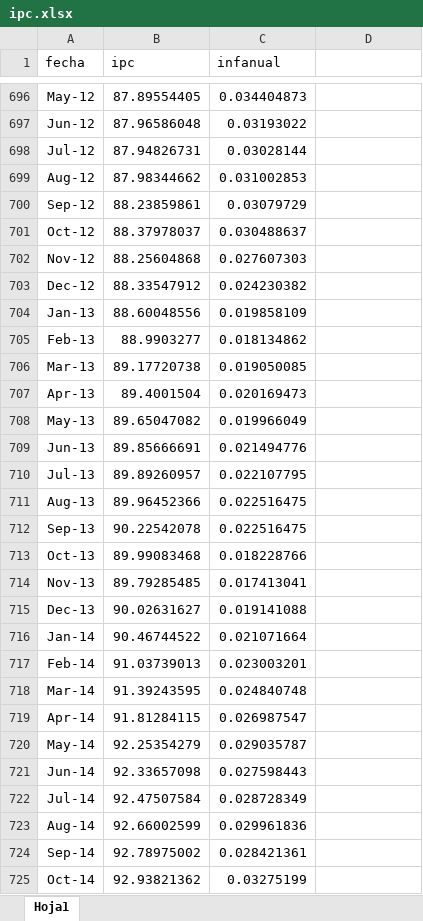
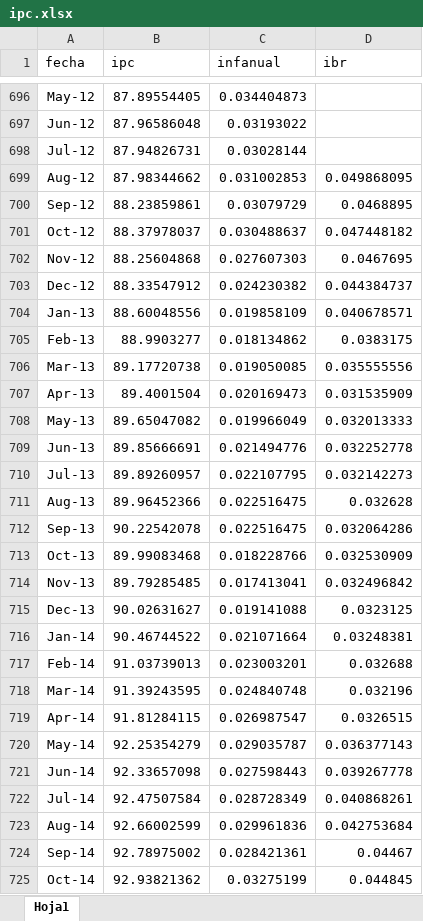
Before and after one commit to andvarga-eco/int_eco_co_notas, an Excel workbook: ipc.xlsx, sheet Hoja1, drawn as a sheet; only a part is shown, gaps mark what is left out; values as stored, in another font and other column widths than the file's, no borders; the diff covers the shown part only; the diff names each change by its address in the sheet, - before the commit and + after, or states it on an @@ line.

```diff
--- a/ipc.xlsx (sheet Hoja1)
+++ b/ipc.xlsx (sheet Hoja1)
-D1: (empty)
+D1: ibr
-D699 (ibr): (empty)
+D699 (ibr): 0.049868095
-D700 (ibr): (empty)
+D700 (ibr): 0.0468895
-D701 (ibr): (empty)
+D701 (ibr): 0.047448182
-D702 (ibr): (empty)
+D702 (ibr): 0.0467695
-D703 (ibr): (empty)
+D703 (ibr): 0.044384737
-D704 (ibr): (empty)
+D704 (ibr): 0.040678571
-D705 (ibr): (empty)
+D705 (ibr): 0.0383175
-D706 (ibr): (empty)
+D706 (ibr): 0.035555556
-D707 (ibr): (empty)
+D707 (ibr): 0.031535909
-D708 (ibr): (empty)
+D708 (ibr): 0.032013333
-D709 (ibr): (empty)
+D709 (ibr): 0.032252778
-D710 (ibr): (empty)
+D710 (ibr): 0.032142273
-D711 (ibr): (empty)
+D711 (ibr): 0.032628
-D712 (ibr): (empty)
+D712 (ibr): 0.032064286
-D713 (ibr): (empty)
+D713 (ibr): 0.032530909
-D714 (ibr): (empty)
+D714 (ibr): 0.032496842
-D715 (ibr): (empty)
+D715 (ibr): 0.0323125
-D716 (ibr): (empty)
+D716 (ibr): 0.03248381
-D717 (ibr): (empty)
+D717 (ibr): 0.032688
-D718 (ibr): (empty)
+D718 (ibr): 0.032196
-D719 (ibr): (empty)
+D719 (ibr): 0.0326515
-D720 (ibr): (empty)
+D720 (ibr): 0.036377143
-D721 (ibr): (empty)
+D721 (ibr): 0.039267778
-D722 (ibr): (empty)
+D722 (ibr): 0.040868261
-D723 (ibr): (empty)
+D723 (ibr): 0.042753684
-D724 (ibr): (empty)
+D724 (ibr): 0.04467
-D725 (ibr): (empty)
+D725 (ibr): 0.044845
```
Also changed, not shown: 75 edited cells elsewhere in this sheet, agregados.xlsx, 23 other files.
